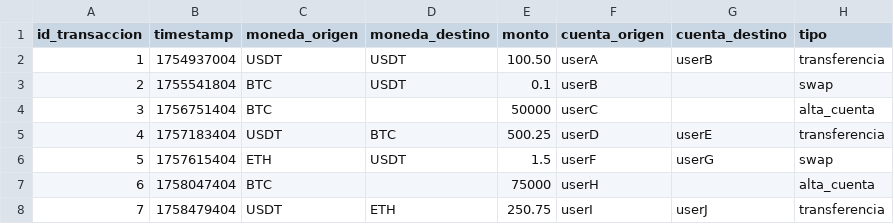
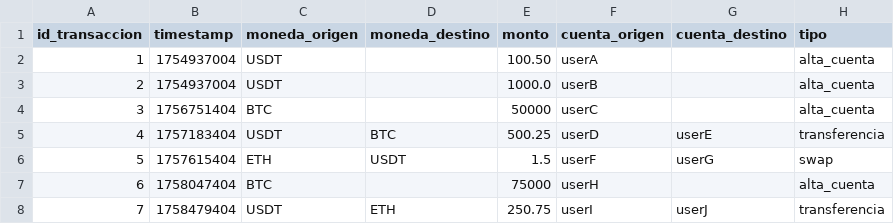
Before and after one commit to joaquin-her/ledger_cli, a CSV file: transacciones.csv, drawn as a sheet; only a part is shown.

```diff
--- a/transacciones.csv
+++ b/transacciones.csv
@@ -1,4 +1,4 @@
 id_transaccion;timestamp;moneda_origen;moneda_destino;monto;cuenta_origen;cuenta_destino;tipo
-1;1754937004;USDT;USDT;100.50;userA;userB;transferencia
-2;1755541804;BTC;USDT;0.1;userB;;swap
+1;1754937004;USDT;;100.50;userA;;alta_cuenta
+2;1754937004;USDT;;1000.0;userB;;alta_cuenta
 3;1756751404;BTC;;50000;userC;;alta_cuenta
```
Also changed, not shown: 3 other files.
